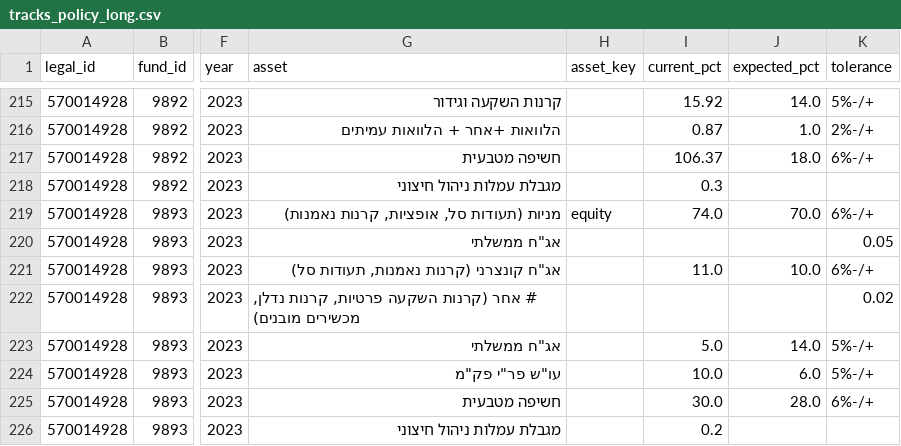
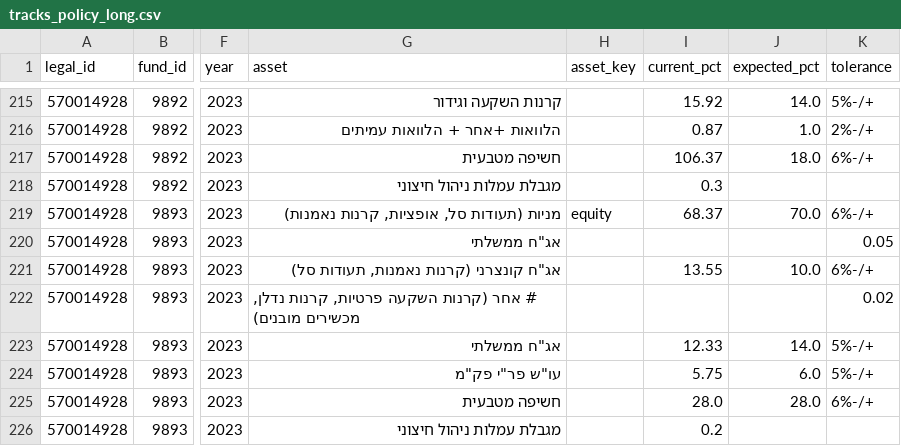
Before and after one commit to Revach123/MASLULIM, a CSV file: policy/companies/570014928/tracks_policy_long.csv, drawn as a sheet; only a part is shown, gaps mark what is left out; the diff covers the shown part only; the diff names each change by its address in the sheet, - before the commit and + after, or states it on an @@ line.

```diff
--- a/policy/companies/570014928/tracks_policy_long.csv
+++ b/policy/companies/570014928/tracks_policy_long.csv
-I219 (current_pct): 74.0
+I219 (current_pct): 68.37
-I221 (current_pct): 11.0
+I221 (current_pct): 13.55
-I223 (current_pct): 5.0
+I223 (current_pct): 12.33
-I224 (current_pct): 10.0
+I224 (current_pct): 5.75
-I225 (current_pct): 30.0
+I225 (current_pct): 28.0
```
Also changed, not shown: 20 edited cells elsewhere in this file, 14 other files.
